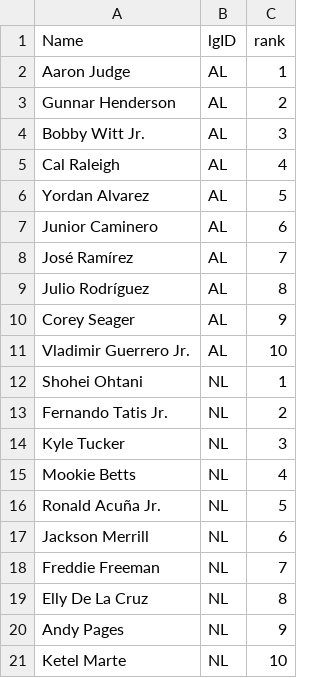
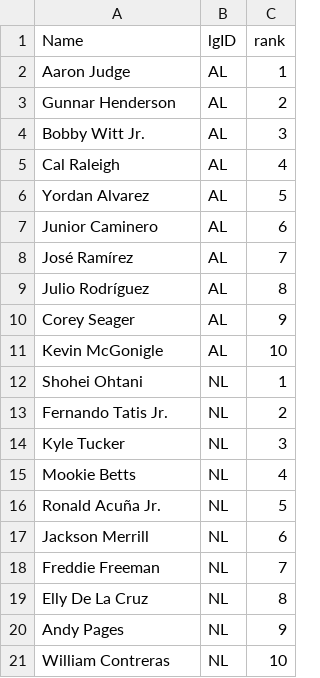
Before and after one commit to jeffwarr4/mlb-awards-predictor, a CSV file: predictions/2026/.prev_top10_mvp.csv, drawn as a sheet.

```diff
--- a/predictions/2026/.prev_top10_mvp.csv
+++ b/predictions/2026/.prev_top10_mvp.csv
@@ -10,3 +10,3 @@ Julio Rodríguez,AL,8
 Corey Seager,AL,9
-Vladimir Guerrero Jr.,AL,10
+Kevin McGonigle,AL,10
 Shohei Ohtani,NL,1
@@ -20,2 +20,2 @@ Elly De La Cruz,NL,8
 Andy Pages,NL,9
-Ketel Marte,NL,10
+William Contreras,NL,10
```
Also changed, not shown: predictions/2026/.prev_top10_cy.csv, predictions/2026/top5_flat_cy.csv, 10 other files.
